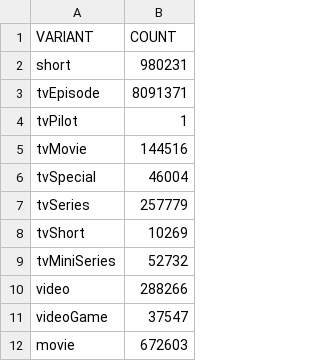
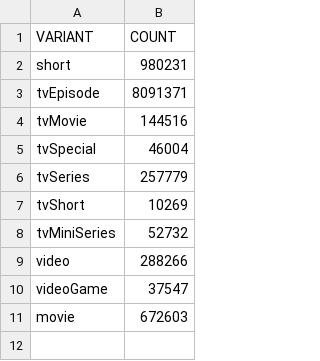
Before and after one commit to finn-nankivell2/creative-coding-ca2, a CSV file: data/outputs/movietypecounts.csv, drawn as a sheet; the diff names each change by its address in the sheet, - before the commit and + after, or states it on an @@ line.

```diff
--- a/data/outputs/movietypecounts.csv
+++ b/data/outputs/movietypecounts.csv
-row 4: tvPilot | 1
```
Also changed, not shown: 5 other files.
